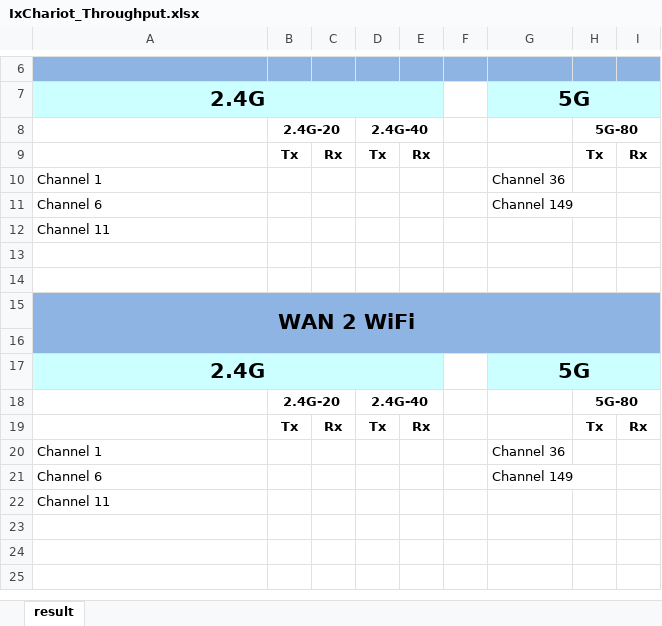
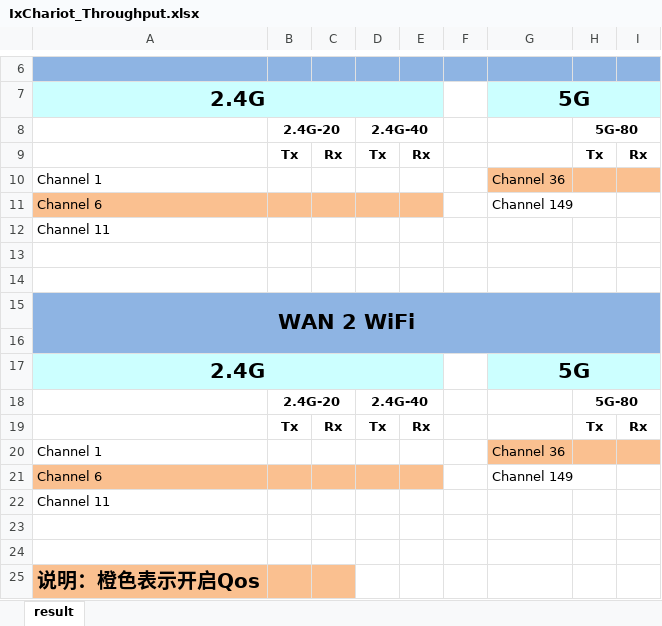
Before and after one commit to wucaicheng/peanuts, an Excel workbook: IxChariot_Throughput.xlsx, sheet result, drawn as a sheet; only a part is shown, gaps mark what is left out; values as stored, in another font and other column widths than the file's, no borders; the diff names each change by its address in the sheet, - before the commit and + after, or states it on an @@ line.

```diff
--- a/IxChariot_Throughput.xlsx (sheet result)
+++ b/IxChariot_Throughput.xlsx (sheet result)
-G10:I10 fill: none
+G10:I10 fill: #FAC090
-A11:E11 fill: none
+A11:E11 fill: #FAC090
-G20:I20 fill: none
+G20:I20 fill: #FAC090
-A21:E21 fill: none
+A21:E21 fill: #FAC090
+row 23: (empty)
+row 24: (empty)
+row 25: 说明：橙色表示开启Qos
```
Also changed, not shown: 5 other files.
